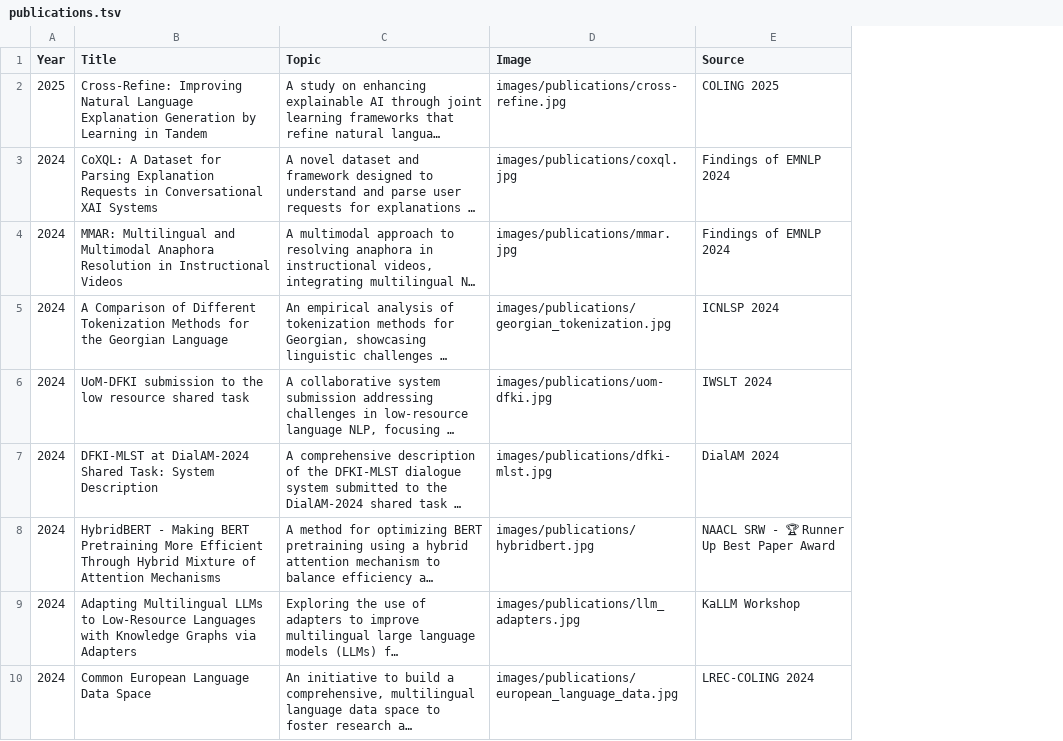
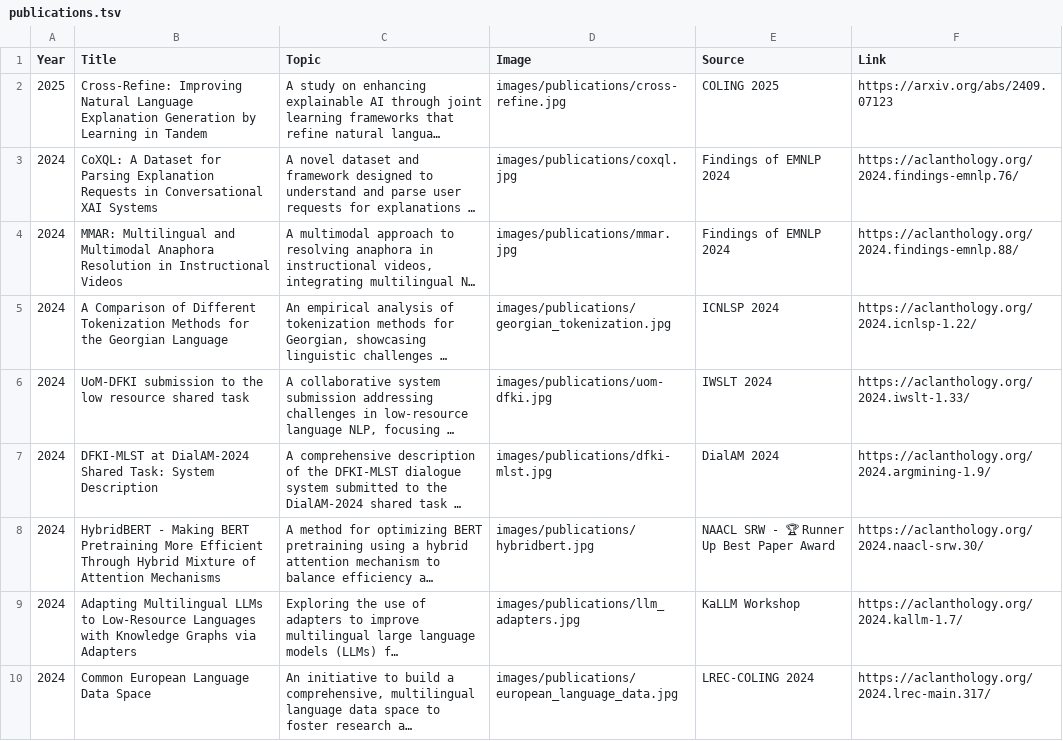
Before and after one commit to SimonOst/home, a TSV file: publications.tsv, drawn as a sheet; only a part is shown; long unchanged cells end in …; the diff names each change by its address in the sheet, - before the commit and + after, or states it on an @@ line.

Commit message:
Add publicaiton links

```diff
--- a/publications.tsv
+++ b/publications.tsv
+column F (Link), rows 2-10: https://arxiv.org/abs/2409.07123 | https://aclanthology.org/2024.findings-emnlp.76/ | https://aclanthology.org/2024.findings-emnlp.88/ | https://aclanthology.org/2024.icnlsp-1.22/ | https://aclanthology.org/2024.iwslt-1.33/ | https://aclanthology.org/2024.argmining-1.9/ | https://aclanthology.org/2024.naacl-srw.30/ | https://aclanthology.org/2024.kallm-1.7/ | https://aclanthology.org/2024.lrec-main.317/
```
Also changed, not shown: 1 other file.
